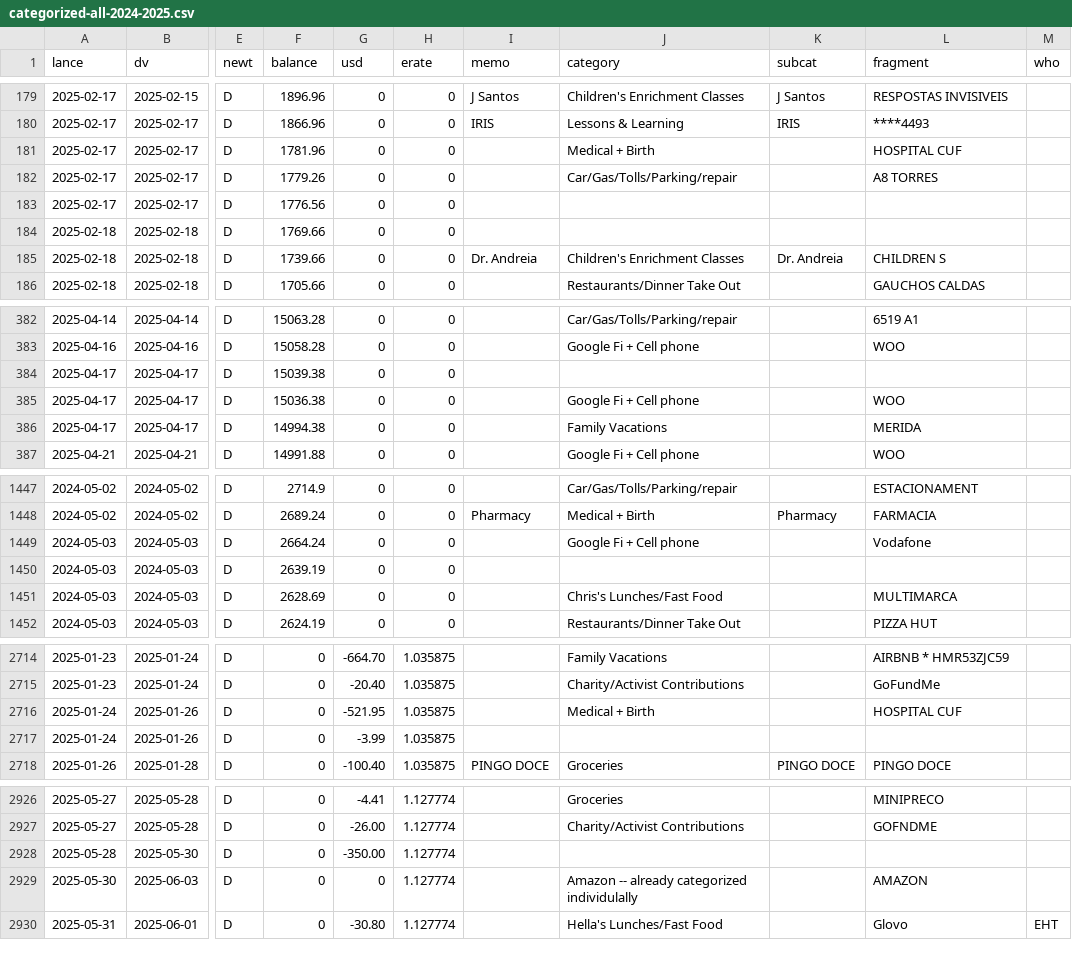
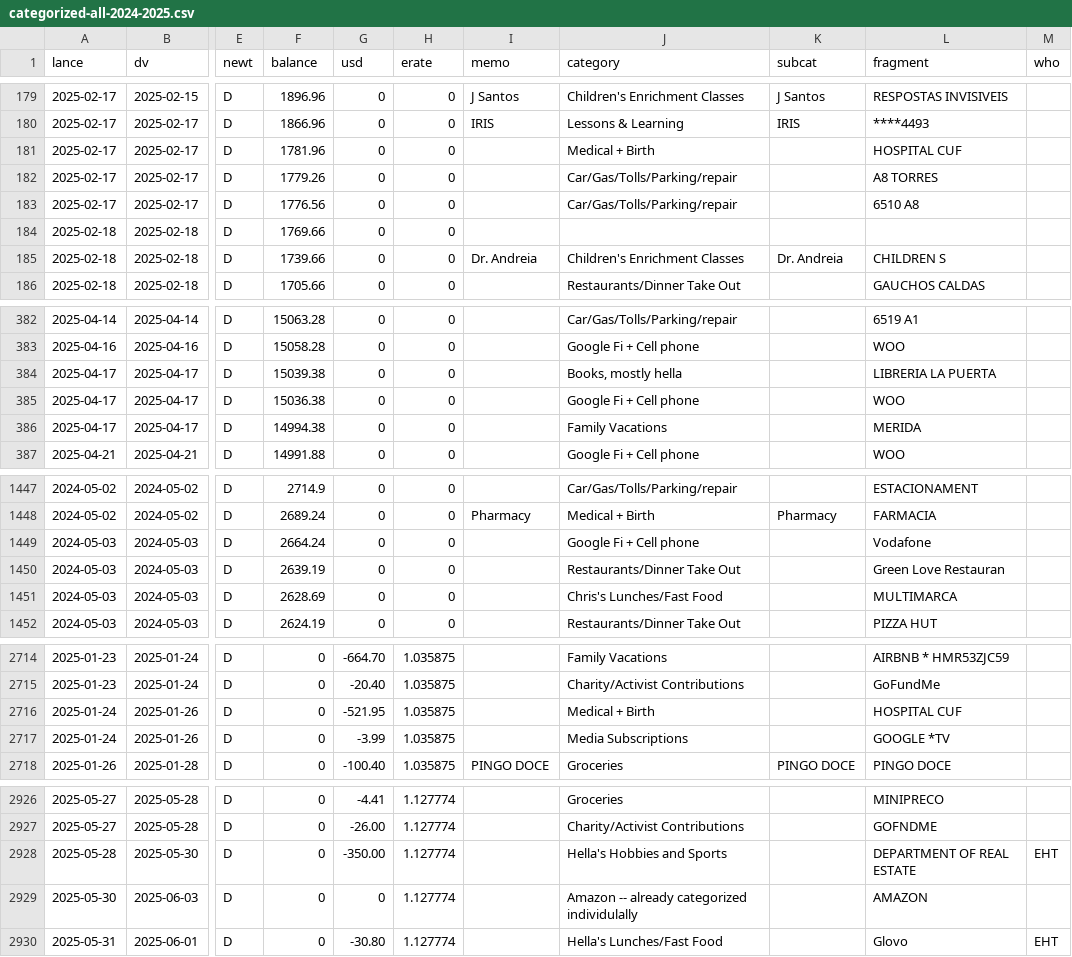
Before and after one commit to chrismcnally/spending, a CSV file: textfiles/categorized-all-2024-2025.csv, drawn as a sheet; only a part is shown, gaps mark what is left out; the diff covers the shown part only; the diff names each change by its address in the sheet, - before the commit and + after, or states it on an @@ line.

```diff
--- a/textfiles/categorized-all-2024-2025.csv
+++ b/textfiles/categorized-all-2024-2025.csv
-J183 (category): (empty)
+J183 (category): Car/Gas/Tolls/Parking/repair
-L183 (fragment): (empty)
+L183 (fragment): 6510 A8
-J384 (category): (empty)
+J384 (category): Books, mostly hella
-L384 (fragment): (empty)
+L384 (fragment): LIBRERIA LA PUERTA
-J1450 (category): (empty)
+J1450 (category): Restaurants/Dinner Take Out
-L1450 (fragment): (empty)
+L1450 (fragment): Green Love Restauran
-J2717 (category): (empty)
+J2717 (category): Media Subscriptions
-L2717 (fragment): (empty)
+L2717 (fragment): GOOGLE *TV
-J2928 (category): (empty)
+J2928 (category): Hella's Hobbies and Sports
-L2928 (fragment): (empty)
+L2928 (fragment): DEPARTMENT OF REAL ESTATE
-M2928 (who): (empty)
+M2928 (who): EHT
```
Also changed, not shown: 23 edited cells elsewhere in this file, textfiles/uncategorized-mil-2024-fixed.csv, 1 other file.
